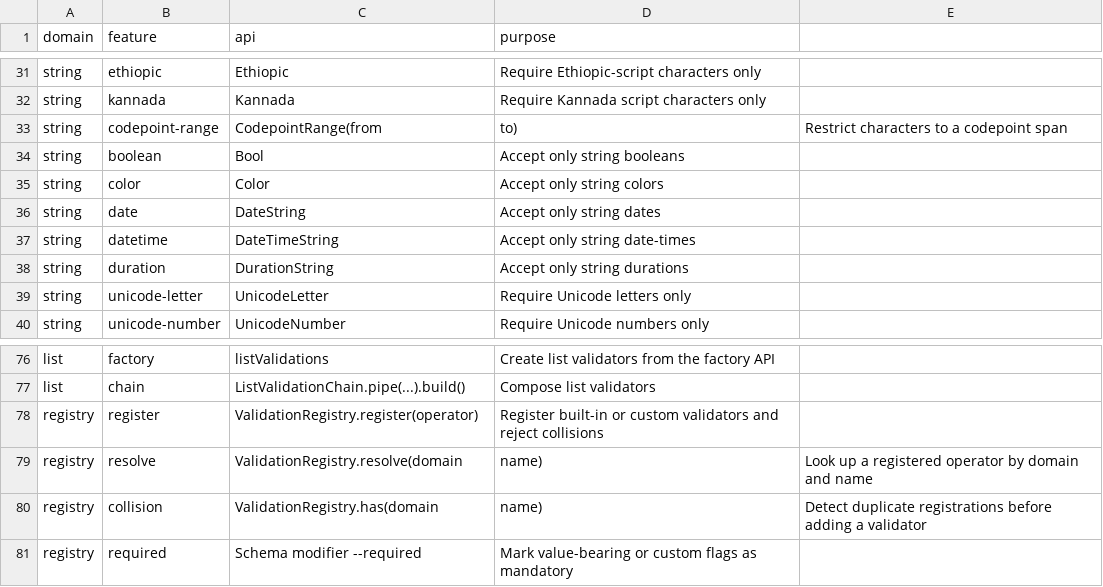
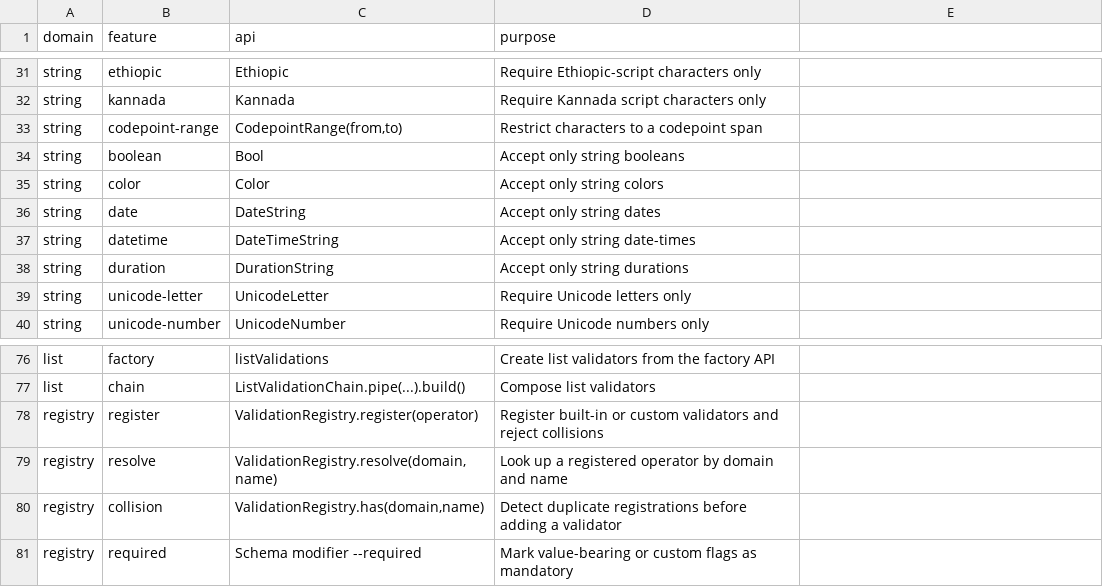
Before and after one commit to flarebyte/snake-knot-picker, a CSV file: doc/design-meta/examples/validation.csv, drawn as a sheet; only a part is shown, gaps mark what is left out.

```diff
--- a/doc/design-meta/examples/validation.csv
+++ b/doc/design-meta/examples/validation.csv
@@ -32,3 +32,3 @@ string,ethiopic,Ethiopic,Require Ethiopic-script characters only
 string,kannada,Kannada,Require Kannada script characters only
-string,codepoint-range,CodepointRange(from,to),Restrict characters to a codepoint span
+string,codepoint-range,"CodepointRange(from,to)",Restrict characters to a codepoint span
 string,boolean,Bool,Accept only string booleans
@@ -78,4 +78,4 @@ list,chain,ListValidationChain.pipe(...).build(),Compose list validators
 registry,register,ValidationRegistry.register(operator),Register built-in or custom validators and reject collisions
-registry,resolve,ValidationRegistry.resolve(domain,name),Look up a registered operator by domain and name
-registry,collision,ValidationRegistry.has(domain,name),Detect duplicate registrations before adding a validator
+registry,resolve,"ValidationRegistry.resolve(domain,name)",Look up a registered operator by domain and name
+registry,collision,"ValidationRegistry.has(domain,name)",Detect duplicate registrations before adding a validator
 registry,required,Schema modifier --required,Mark value-bearing or custom flags as mandatory
```
Also changed, not shown: doc/design-meta/examples/args-usecase.csv, doc/design-meta/examples/string-classes.csv, 3 other files.
